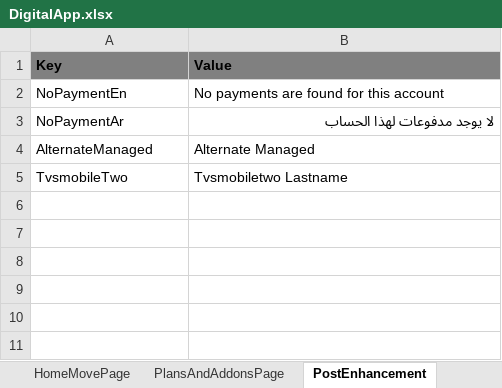
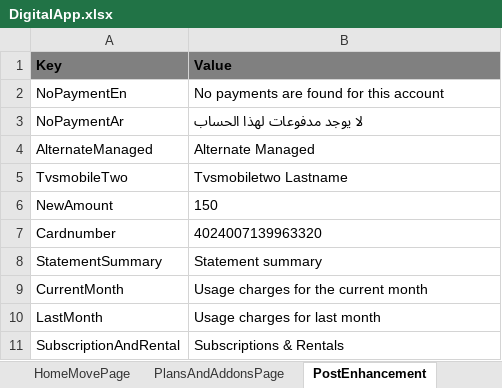
Before and after one commit to slkhiautomation/Etisalat_DigiApp_Automation, an Excel workbook: Selenium-Scripts/src/DigitalApp.xlsx, sheet PostEnhancement, drawn as a sheet; values as stored, in another font and other column widths than the file's, no borders; the diff names each change by its address in the sheet, - before the commit and + after, or states it on an @@ line.

```diff
--- a/Selenium-Scripts/src/DigitalApp.xlsx (sheet PostEnhancement)
+++ b/Selenium-Scripts/src/DigitalApp.xlsx (sheet PostEnhancement)
-B3 alignment: right
+B3 alignment: left
+row 6: NewAmount | 150
+row 7: Cardnumber | 4024007139963320
+row 8: StatementSummary | Statement summary
+row 9: CurrentMonth | Usage charges for the current month
+row 10: LastMonth | Usage charges for last month
+row 11: SubscriptionAndRental | Subscriptions & Rentals
```
Also changed, not shown: Selenium-Scripts/src/DigitalApp_Android_Identifiers.xlsx, 1 other file.
